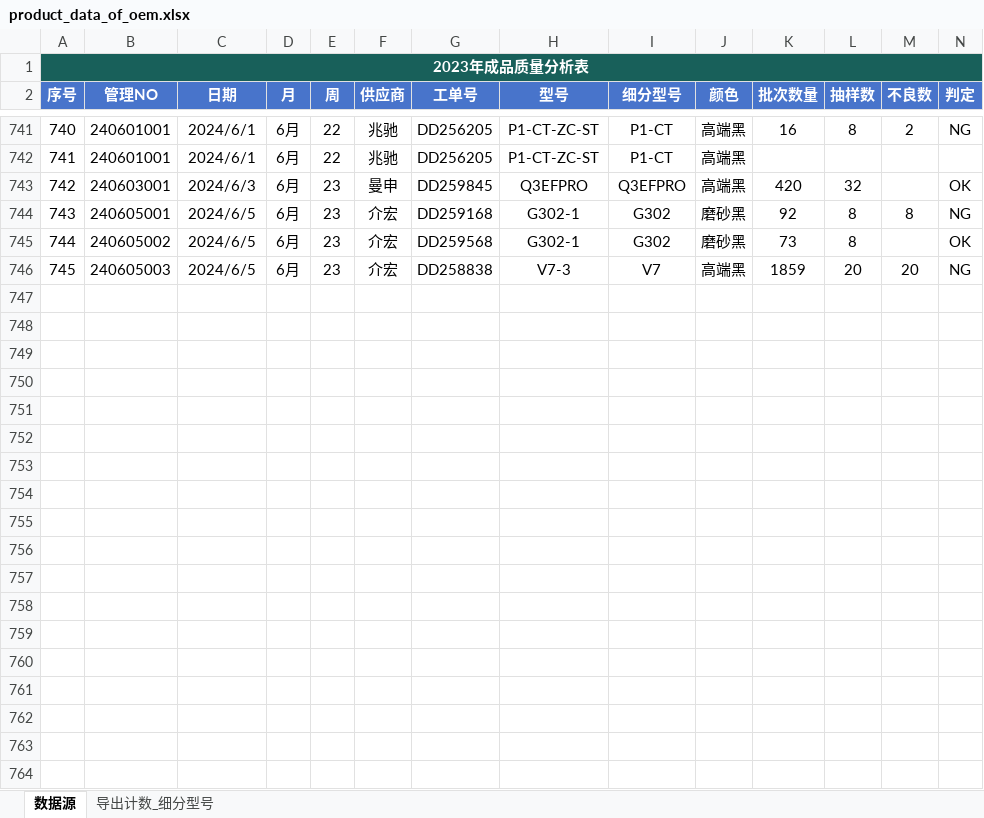
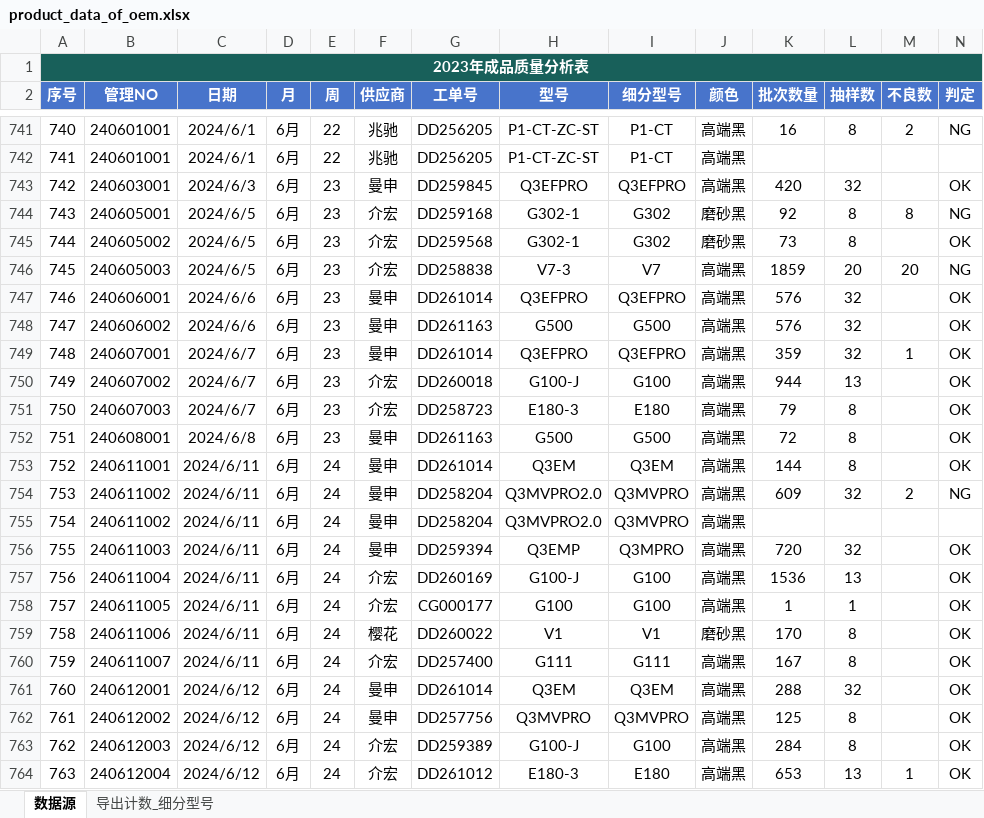
Before and after one commit to jayqunding1988/python_to_charts, an Excel workbook: product_data_of_oem.xlsx, sheet 数据源, drawn as a sheet; only a part is shown, gaps mark what is left out; values as stored, in another font and other column widths than the file's, no borders; conditional formats and table styles not drawn; rows hold the shown columns only; the diff covers the shown part only; the diff names each change by its address in the sheet, - before the commit and + after, or states it on an @@ line.

Commit message:
excel data

```diff
--- a/product_data_of_oem.xlsx (sheet 数据源)
+++ b/product_data_of_oem.xlsx (sheet 数据源)
+row 747: 746 | 240606001 | 2024/6/6 | 6月 | 23 | 曼申 | DD261014 | Q3EFPRO | Q3EFPRO | 高端黑 | 576 | 32 |  | OK
+row 748: 747 | 240606002 | 2024/6/6 | 6月 | 23 | 曼申 | DD261163 | G500 | G500 | 高端黑 | 576 | 32 |  | OK
+row 749: 748 | 240607001 | 2024/6/7 | 6月 | 23 | 曼申 | DD261014 | Q3EFPRO | Q3EFPRO | 高端黑 | 359 | 32 | 1 | OK
+row 750: 749 | 240607002 | 2024/6/7 | 6月 | 23 | 介宏 | DD260018 | G100-J | G100 | 高端黑 | 944 | 13 |  | OK
+row 751: 750 | 240607003 | 2024/6/7 | 6月 | 23 | 介宏 | DD258723 | E180-3 | E180 | 高端黑 | 79 | 8 |  | OK
+row 752: 751 | 240608001 | 2024/6/8 | 6月 | 23 | 曼申 | DD261163 | G500 | G500 | 高端黑 | 72 | 8 |  | OK
+row 753: 752 | 240611001 | 2024/6/11 | 6月 | 24 | 曼申 | DD261014 | Q3EM | Q3EM | 高端黑 | 144 | 8 |  | OK
+row 754: 753 | 240611002 | 2024/6/11 | 6月 | 24 | 曼申 | DD258204 | Q3MVPRO2.0 | Q3MVPRO | 高端黑 | 609 | 32 | 2 | NG
+row 755: 754 | 240611002 | 2024/6/11 | 6月 | 24 | 曼申 | DD258204 | Q3MVPRO2.0 | Q3MVPRO | 高端黑
+row 756: 755 | 240611003 | 2024/6/11 | 6月 | 24 | 曼申 | DD259394 | Q3EMP | Q3MPRO | 高端黑 | 720 | 32 |  | OK
+row 757: 756 | 240611004 | 2024/6/11 | 6月 | 24 | 介宏 | DD260169 | G100-J | G100 | 高端黑 | 1536 | 13 |  | OK
+row 758: 757 | 240611005 | 2024/6/11 | 6月 | 24 | 介宏 | CG000177 | G100 | G100 | 高端黑 | 1 | 1 |  | OK
+row 759: 758 | 240611006 | 2024/6/11 | 6月 | 24 | 樱花 | DD260022 | V1 | V1 | 磨砂黑 | 170 | 8 |  | OK
+row 760: 759 | 240611007 | 2024/6/11 | 6月 | 24 | 介宏 | DD257400 | G111 | G111 | 高端黑 | 167 | 8 |  | OK
+row 761: 760 | 240612001 | 2024/6/12 | 6月 | 24 | 曼申 | DD261014 | Q3EM | Q3EM | 高端黑 | 288 | 32 |  | OK
+row 762: 761 | 240612002 | 2024/6/12 | 6月 | 24 | 曼申 | DD257756 | Q3MVPRO | Q3MVPRO | 高端黑 | 125 | 8 |  | OK
+row 763: 762 | 240612003 | 2024/6/12 | 6月 | 24 | 介宏 | DD259389 | G100-J | G100 | 高端黑 | 284 | 8 |  | OK
+row 764: 763 | 240612004 | 2024/6/12 | 6月 | 24 | 介宏 | DD261012 | E180-3 | E180 | 高端黑 | 653 | 13 | 1 | OK
```
Also changed, not shown: 25 added rows elsewhere in this sheet.
